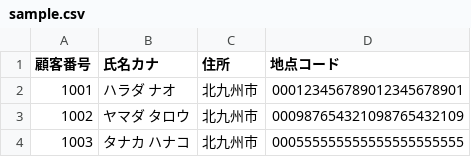
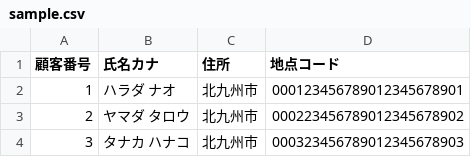
Before and after one commit to n-harada5570/gas-point-search, a CSV file: sample.csv, drawn as a sheet.

```diff
--- a/sample.csv
+++ b/sample.csv
@@ -1,4 +1,4 @@
 顧客番号,氏名カナ,住所,地点コード
-1001,ハラダ ナオ,北九州市,000123456789012345678901
-1002,ヤマダ タロウ,北九州市,000987654321098765432109
-1003,タナカ ハナコ,北九州市,000555555555555555555555
+1,ハラダ ナオ,北九州市,000123456789012345678901
+2,ヤマダ タロウ,北九州市,000223456789012345678902
+3,タナカ ハナコ,北九州市,000323456789012345678903
```
Also changed, not shown: 5 other files.
